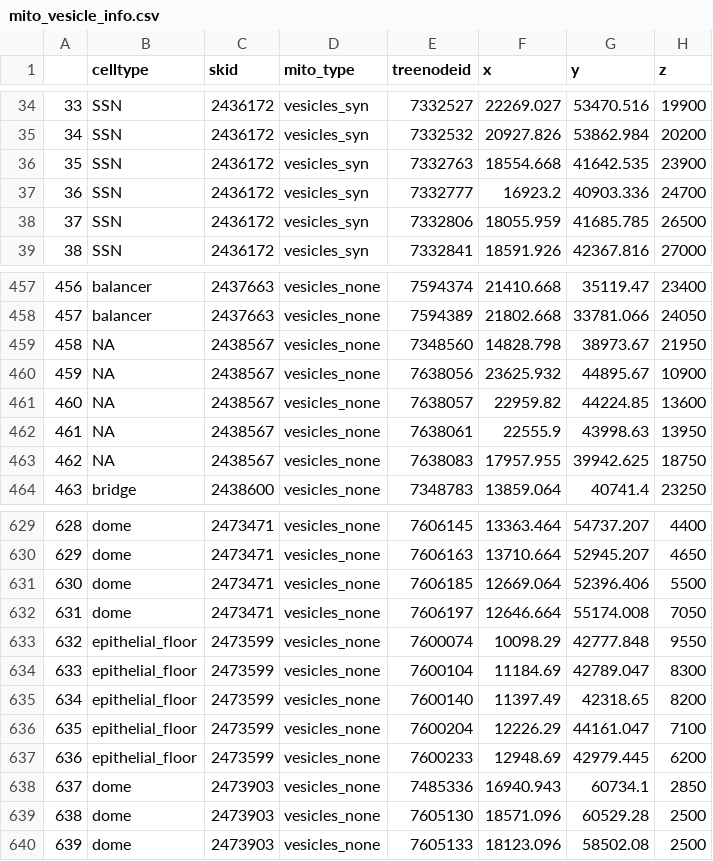
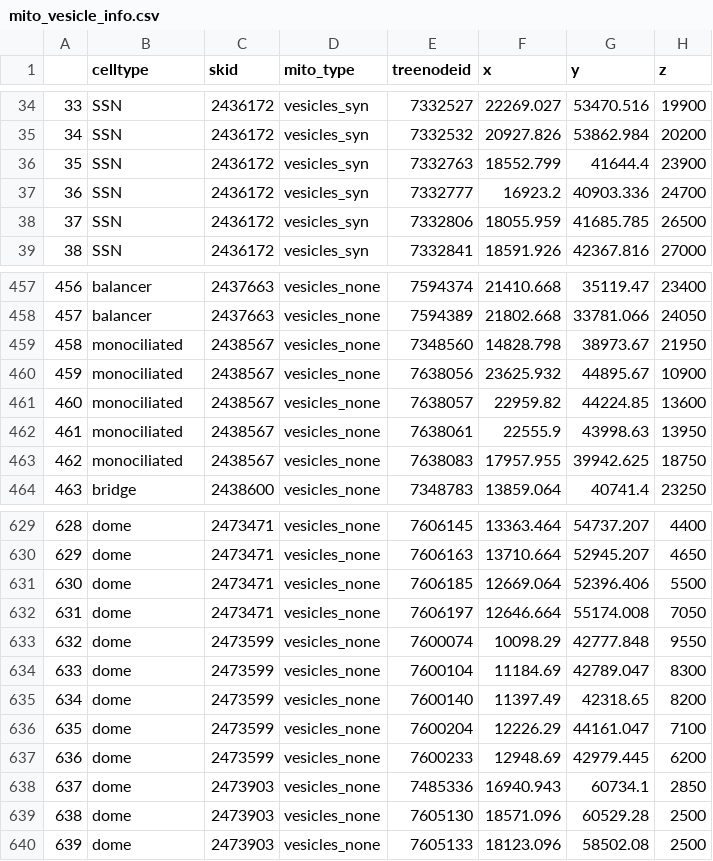
Before and after one commit to JekelyLab/Jokura_2024_ctenophore_apical_organ, a CSV file: analysis/data/mito_vesicle_info.csv, drawn as a sheet; only a part is shown, gaps mark what is left out.

Commit message:
source data

```diff
--- a/analysis/data/mito_vesicle_info.csv
+++ b/analysis/data/mito_vesicle_info.csv
@@ -35,3 +35,3 @@
 "34","SSN","2436172","vesicles_syn","7332532",20927.826,53862.984,20200
-"35","SSN","2436172","vesicles_syn","7332763",18554.668,41642.535,23900
+"35","SSN","2436172","vesicles_syn","7332763",18552.799,41644.4,23900
 "36","SSN","2436172","vesicles_syn","7332777",16923.2,40903.336,24700
@@ -458,7 +458,7 @@
 "457","balancer","2437663","vesicles_none","7594389",21802.668,33781.066,24050
-"458","NA","2438567","vesicles_none","7348560",14828.798,38973.67,21950
-"459","NA","2438567","vesicles_none","7638056",23625.932,44895.67,10900
-"460","NA","2438567","vesicles_none","7638057",22959.82,44224.85,13600
-"461","NA","2438567","vesicles_none","7638061",22555.9,43998.63,13950
-"462","NA","2438567","vesicles_none","7638083",17957.955,39942.625,18750
+"458","monociliated","2438567","vesicles_none","7348560",14828.798,38973.67,21950
+"459","monociliated","2438567","vesicles_none","7638056",23625.932,44895.67,10900
+"460","monociliated","2438567","vesicles_none","7638057",22959.82,44224.85,13600
+"461","monociliated","2438567","vesicles_none","7638061",22555.9,43998.63,13950
+"462","monociliated","2438567","vesicles_none","7638083",17957.955,39942.625,18750
 "463","bridge","2438600","vesicles_none","7348783",13859.064,40741.4,23250
@@ -632,7 +632,7 @@
 "631","dome","2473471","vesicles_none","7606197",12646.664,55174.008,7050
-"632","epithelial_floor","2473599","vesicles_none","7600074",10098.29,42777.848,9550
-"633","epithelial_floor","2473599","vesicles_none","7600104",11184.69,42789.047,8300
-"634","epithelial_floor","2473599","vesicles_none","7600140",11397.49,42318.65,8200
-"635","epithelial_floor","2473599","vesicles_none","7600204",12226.29,44161.047,7100
-"636","epithelial_floor","2473599","vesicles_none","7600233",12948.69,42979.445,6200
+"632","dome","2473599","vesicles_none","7600074",10098.29,42777.848,9550
+"633","dome","2473599","vesicles_none","7600104",11184.69,42789.047,8300
+"634","dome","2473599","vesicles_none","7600140",11397.49,42318.65,8200
+"635","dome","2473599","vesicles_none","7600204",12226.29,44161.047,7100
+"636","dome","2473599","vesicles_none","7600233",12948.69,42979.445,6200
 "637","dome","2473903","vesicles_none","7485336",16940.943,60734.1,2850
```
Also changed, not shown: 30 other files.
